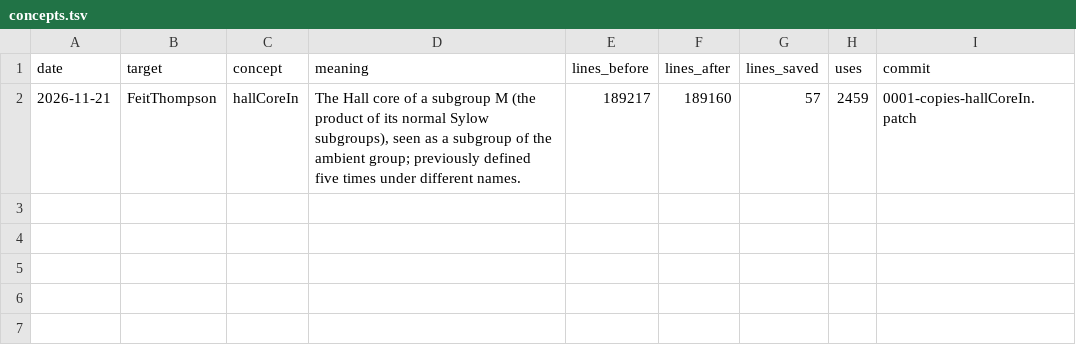
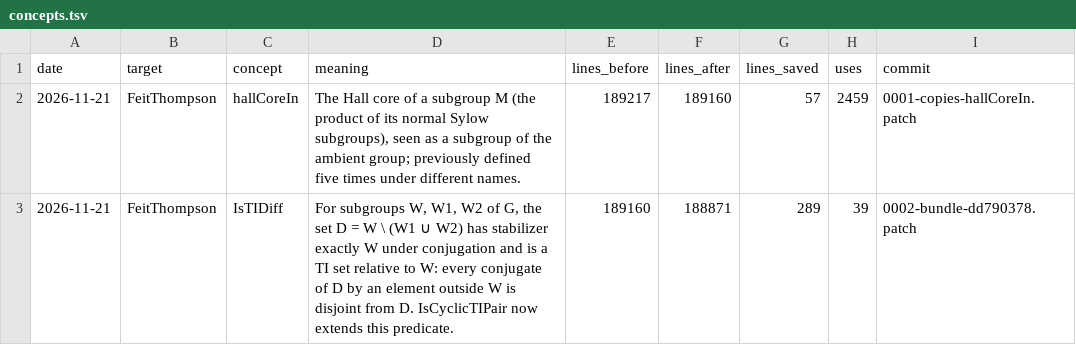
Before and after one commit to hora-algebra/concept-mining, a TSV file: data/ledger/concepts.tsv, drawn as a sheet.

```diff
--- a/data/ledger/concepts.tsv
+++ b/data/ledger/concepts.tsv
@@ -2 +2,2 @@ date	target	concept	meaning	lines_before	lines_after	lines_saved	uses	commit
 2026-11-21	FeitThompson	hallCoreIn	The Hall core of a subgroup M (the product of its normal Sylow subgroups), seen as a subgroup of the ambient group; previously defined five times under different names.	189217	189160	57	2459	0001-copies-hallCoreIn.patch
+2026-11-21	FeitThompson	IsTIDiff	For subgroups W, W1, W2 of G, the set D = W \ (W1 ∪ W2) has stabilizer exactly W under conjugation and is a TI set relative to W: every conjugate of D by an element outside W is disjoint from D. IsCyclicTIPair now extends this predicate.	189160	188871	289	39	0002-bundle-dd790378.patch
```
Also changed, not shown: data/ledger/history.tsv, 11 other files.
